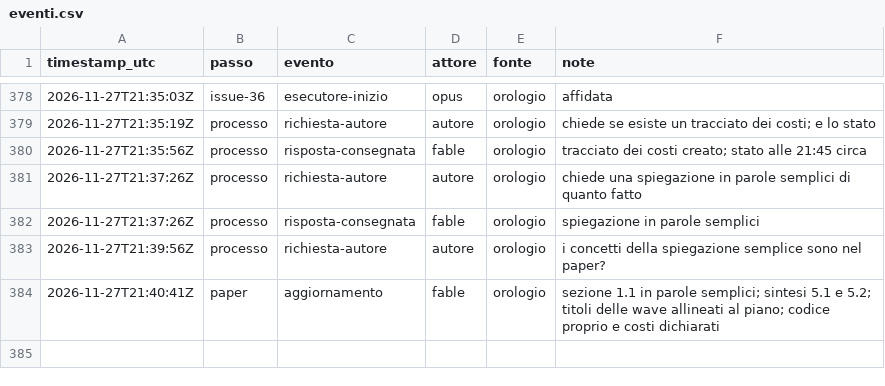
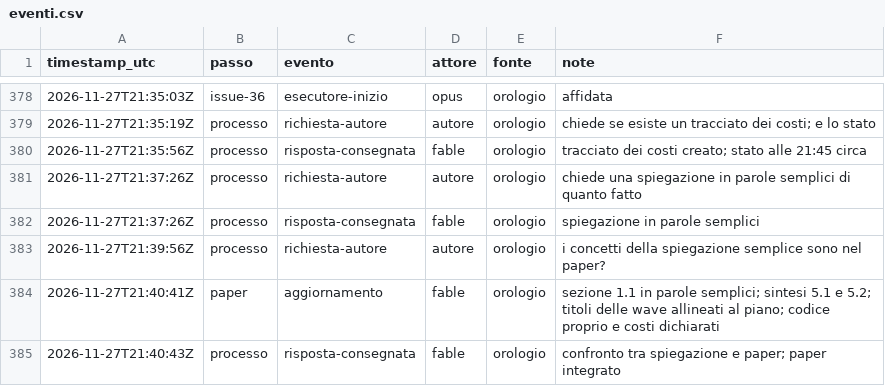
Before and after one commit to ltoscano/men-b-carddemo-java, a CSV file: paper/data/eventi.csv, drawn as a sheet; only a part is shown, gaps mark what is left out; the diff names each change by its address in the sheet, - before the commit and + after, or states it on an @@ line.

```diff
--- a/paper/data/eventi.csv
+++ b/paper/data/eventi.csv
+row 385: 2026-11-27T21:40:43Z | processo | risposta-consegnata | fable | orologio | confronto tra spiegazione e paper; paper integrato
```
Also changed, not shown: 1 other file.
